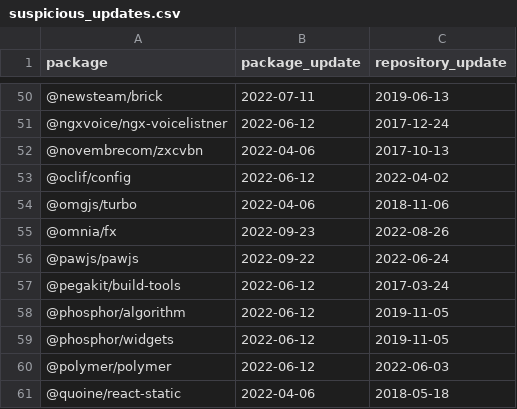
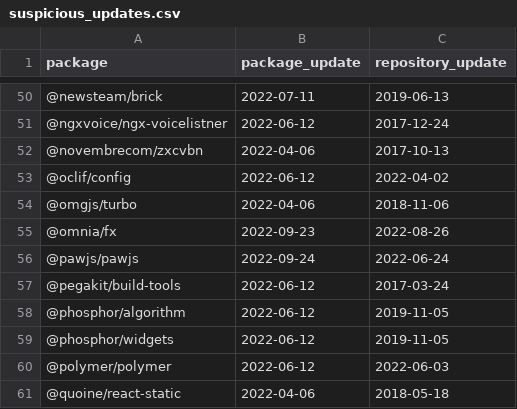
Before and after one commit to trickest/packages, a CSV file: npm/suspicious_updates.csv, drawn as a sheet; only a part is shown, gaps mark what is left out.

```diff
--- a/npm/suspicious_updates.csv
+++ b/npm/suspicious_updates.csv
@@ -55,3 +55,3 @@ package,package_update,repository_update
 @omnia/fx,2022-09-23,2022-08-26
-@pawjs/pawjs,2022-09-22,2022-06-24
+@pawjs/pawjs,2022-09-24,2022-06-24
 @pegakit/build-tools,2022-06-12,2017-03-24
```
Also changed, not shown: 1 other file.
